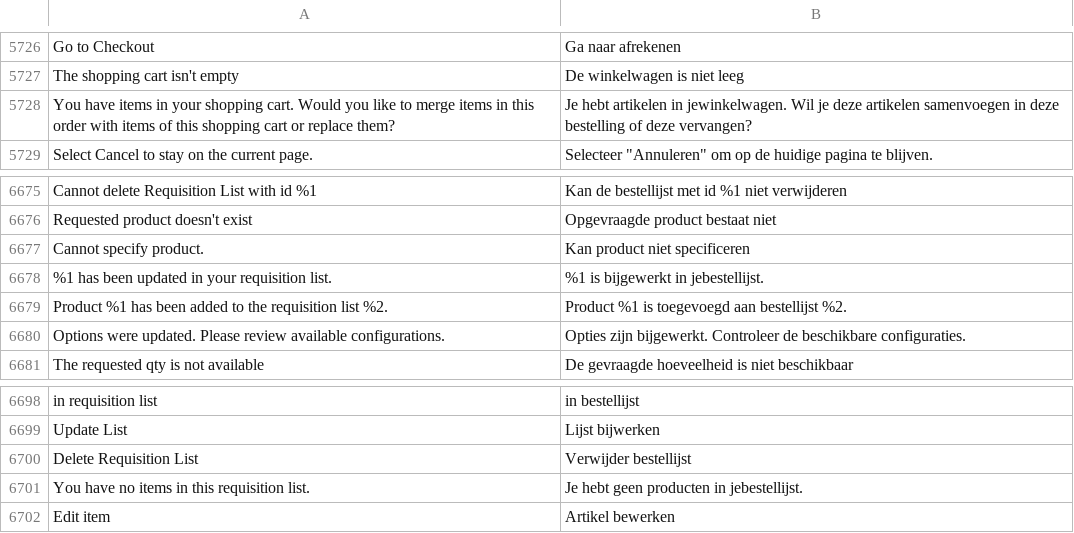
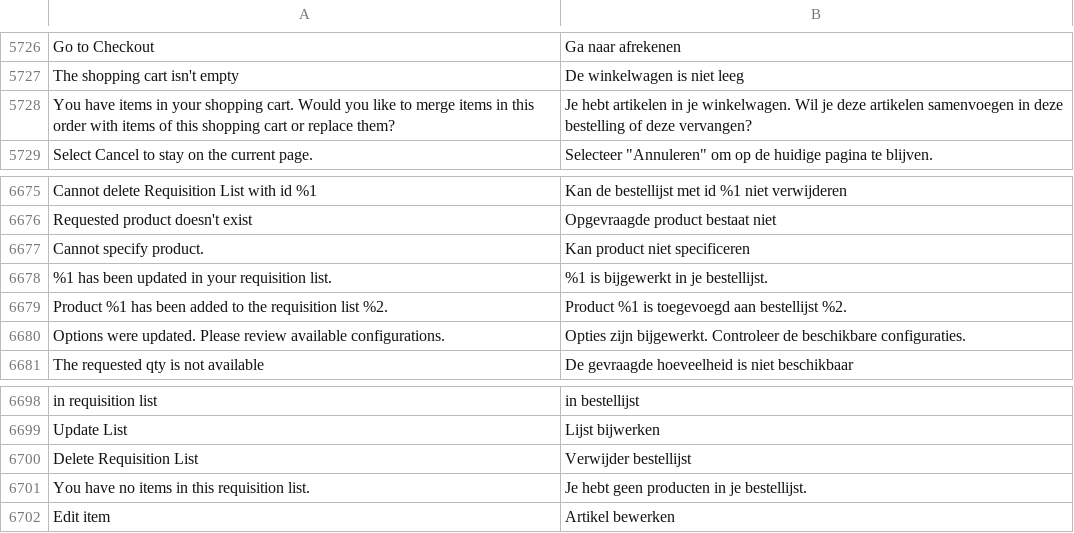
Before and after one commit to magento-l10n/language-nl_DI, a CSV file: nl_DI.csv, drawn as a sheet; only a part is shown, gaps mark what is left out; the diff covers the shown part only; the diff names each change by its address in the sheet, - before the commit and + after, or states it on an @@ line.

```diff
--- a/nl_DI.csv
+++ b/nl_DI.csv
-B5728: …artikelen in jewinkelwagen. Wil je…
+B5728: …artikelen in je winkelwagen. Wil je…
-B6678: %1 is bijgewerkt in jebestellijst.
+B6678: %1 is bijgewerkt in je bestellijst.
-B6701: Je hebt geen producten in jebestellijst.
+B6701: Je hebt geen producten in je bestellijst.
```
Also changed, not shown: 10 edited cells elsewhere in this file.
